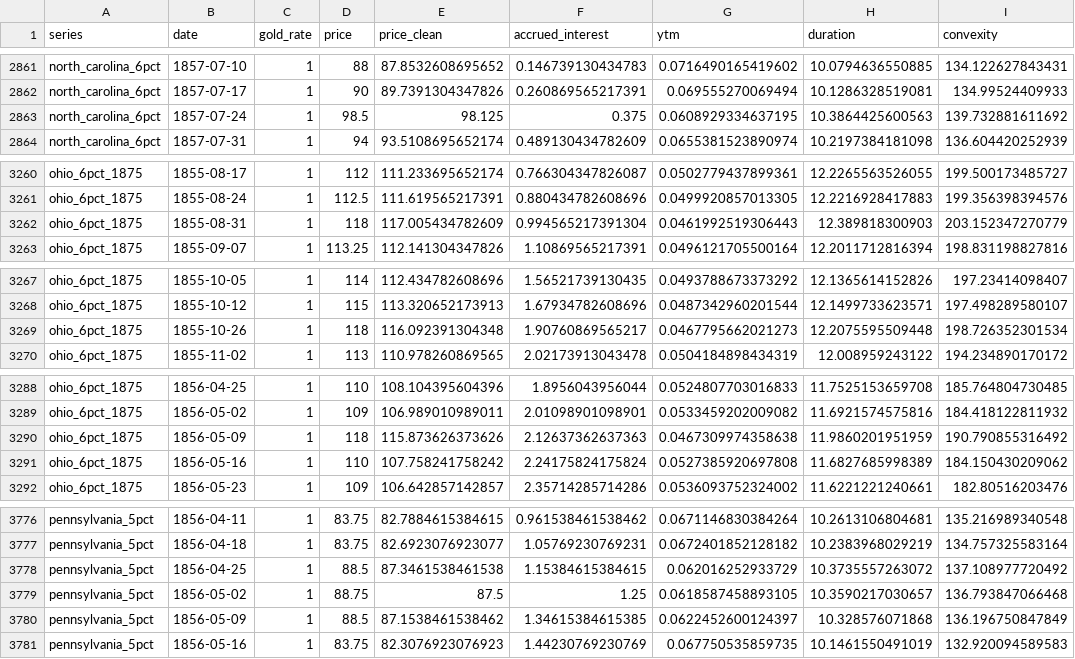
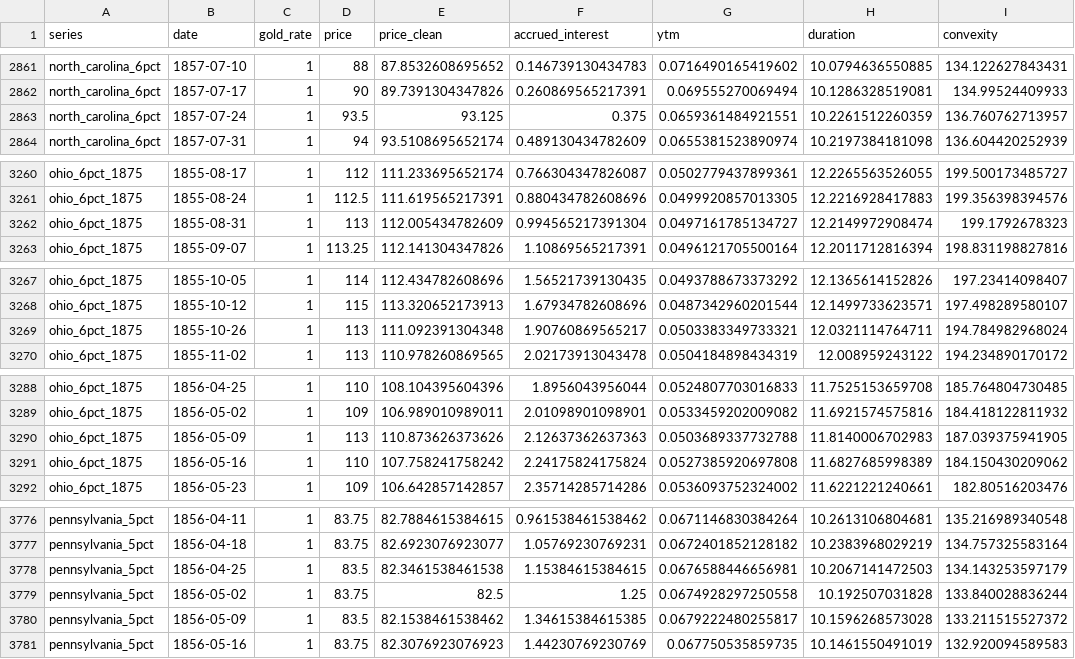
Before and after one commit to jrnold/civil_war_era_findata, a CSV file: data/bankers_magazine_govt_state_loans_yields_2.csv, drawn as a sheet; only a part is shown, gaps mark what is left out; the diff covers the shown part only; the diff names each change by its address in the sheet, - before the commit and + after, or states it on an @@ line.

```diff
--- a/data/bankers_magazine_govt_state_loans_yields_2.csv
+++ b/data/bankers_magazine_govt_state_loans_yields_2.csv
-D2863 (price): 98.5
+D2863 (price): 93.5
-E2863 (price_clean): 98.125
+E2863 (price_clean): 93.125
-G2863 (ytm): 0.0608929334637195
+G2863 (ytm): 0.0659361484921551
-H2863 (duration): 10.3864425600563
+H2863 (duration): 10.2261512260359
-I2863 (convexity): 139.732881611692
+I2863 (convexity): 136.760762713957
-D3262 (price): 118
+D3262 (price): 113
-E3262 (price_clean): 117.005434782609
+E3262 (price_clean): 112.005434782609
-G3262 (ytm): 0.0461992519306443
+G3262 (ytm): 0.0497161785134727
-H3262 (duration): 12.389818300903
+H3262 (duration): 12.2149972908474
-I3262 (convexity): 203.152347270779
+I3262 (convexity): 199.1792678323
-D3269 (price): 118
+D3269 (price): 113
-E3269 (price_clean): 116.092391304348
+E3269 (price_clean): 111.092391304348
-G3269 (ytm): 0.0467795662021273
+G3269 (ytm): 0.0503383349733321
-H3269 (duration): 12.2075595509448
+H3269 (duration): 12.0321114764711
-I3269 (convexity): 198.726352301534
+I3269 (convexity): 194.784982968024
-D3290 (price): 118
+D3290 (price): 113
-E3290 (price_clean): 115.873626373626
+E3290 (price_clean): 110.873626373626
-G3290 (ytm): 0.0467309974358638
+G3290 (ytm): 0.0503689337732788
-H3290 (duration): 11.9860201951959
+H3290 (duration): 11.8140006702983
-I3290 (convexity): 190.790855316492
+I3290 (convexity): 187.039375941905
-D3778 (price): 88.5
+D3778 (price): 83.5
-E3778 (price_clean): 87.3461538461538
+E3778 (price_clean): 82.3461538461538
-G3778 (ytm): 0.062016252933729
+G3778 (ytm): 0.0676588446656981
-H3778 (duration): 10.3735557263072
+H3778 (duration): 10.2067141472503
-I3778 (convexity): 137.108977720492
+I3778 (convexity): 134.143253597179
-D3779 (price): 88.75
+D3779 (price): 83.75
-E3779 (price_clean): 87.5
+E3779 (price_clean): 82.5
-G3779 (ytm): 0.0618587458893105
+G3779 (ytm): 0.0674928297250558
-H3779 (duration): 10.3590217030657
+H3779 (duration): 10.192507031828
-I3779 (convexity): 136.793847066468
+I3779 (convexity): 133.840028836244
-D3780 (price): 88.5
+D3780 (price): 83.5
-E3780 (price_clean): 87.1538461538462
+E3780 (price_clean): 82.1538461538462
-G3780 (ytm): 0.0622452600124397
+G3780 (ytm): 0.0679222480255817
-H3780 (duration): 10.328576071868
+H3780 (duration): 10.1596268573028
-I3780 (convexity): 136.196750847849
+I3780 (convexity): 133.211515527372
```
Also changed, not shown: 50 edited cells elsewhere in this file, data/bankers_magazine_govt_state_loans.csv, sources/data/bankers_magazine_state_govt_loans.csv.
